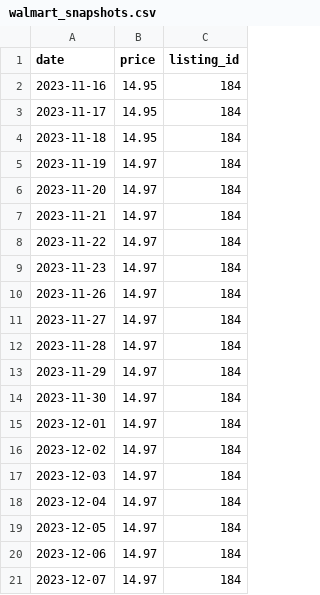
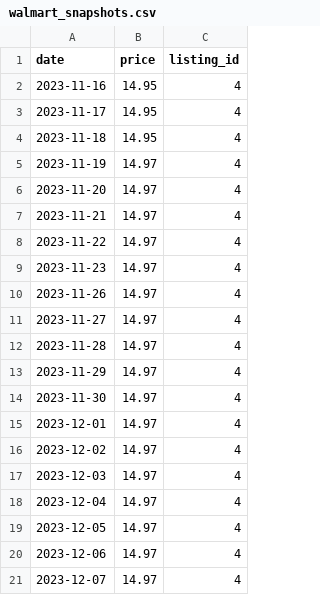
Before and after one commit to ajmompr/prettiest-price-v1, a CSV file: lib/csvs/walmart_snapshots.csv, drawn as a sheet.

```diff
--- a/lib/csvs/walmart_snapshots.csv
+++ b/lib/csvs/walmart_snapshots.csv
@@ -1,21 +1,21 @@
 date,price,listing_id
-2023-11-16,14.95,184
-2023-11-17,14.95,184
-2023-11-18,14.95,184
-2023-11-19,14.97,184
-2023-11-20,14.97,184
-2023-11-21,14.97,184
-2023-11-22,14.97,184
-2023-11-23,14.97,184
-2023-11-26,14.97,184
-2023-11-27,14.97,184
-2023-11-28,14.97,184
-2023-11-29,14.97,184
-2023-11-30,14.97,184
-2023-12-01,14.97,184
-2023-12-02,14.97,184
-2023-12-03,14.97,184
-2023-12-04,14.97,184
-2023-12-05,14.97,184
-2023-12-06,14.97,184
-2023-12-07,14.97,184
+2023-11-16,14.95,4
+2023-11-17,14.95,4
+2023-11-18,14.95,4
+2023-11-19,14.97,4
+2023-11-20,14.97,4
+2023-11-21,14.97,4
+2023-11-22,14.97,4
+2023-11-23,14.97,4
+2023-11-26,14.97,4
+2023-11-27,14.97,4
+2023-11-28,14.97,4
+2023-11-29,14.97,4
+2023-11-30,14.97,4
+2023-12-01,14.97,4
+2023-12-02,14.97,4
+2023-12-03,14.97,4
+2023-12-04,14.97,4
+2023-12-05,14.97,4
+2023-12-06,14.97,4
+2023-12-07,14.97,4
```
Also changed, not shown: lib/csvs/amazon_snapshots.csv, lib/csvs/target_snapshots.csv, 1 other file.
